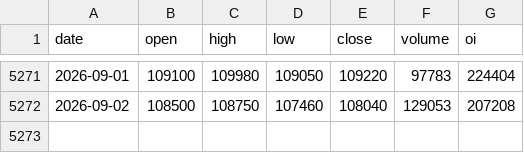
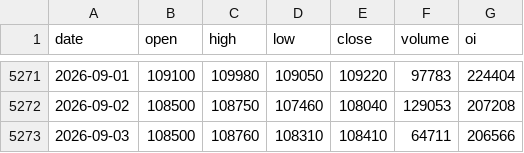
Before and after one commit to Jellydidy/macro-watch, a CSV file: data/market/cu0_daily.csv, drawn as a sheet; only a part is shown, gaps mark what is left out; the diff names each change by its address in the sheet, - before the commit and + after, or states it on an @@ line.

```diff
--- a/data/market/cu0_daily.csv
+++ b/data/market/cu0_daily.csv
+row 5273: 2026-09-03 | 108500 | 108760 | 108310 | 108410 | 64711 | 206566
```
Also changed, not shown: data/fred/NASDAQCOM.csv, data/market/copx_daily.csv, 2 other files.
